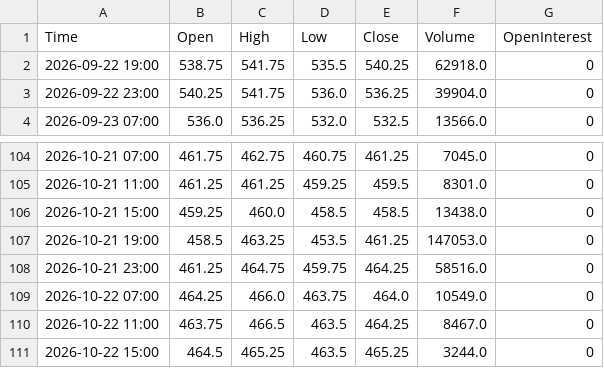
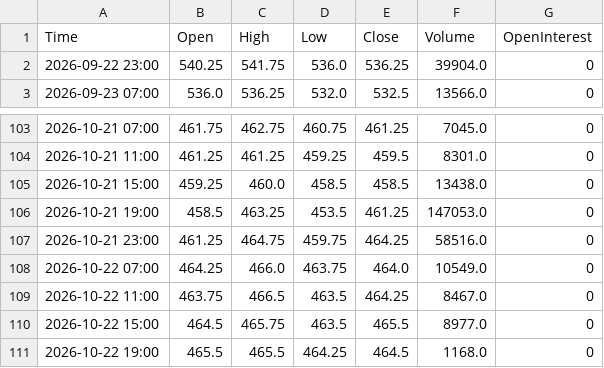
Before and after one commit to Thang-Cbot/dashboard, a CSV file: Data/output/ZC_active_H4.csv, drawn as a sheet; only a part is shown, gaps mark what is left out.

```diff
--- a/Data/output/ZC_active_H4.csv
+++ b/Data/output/ZC_active_H4.csv
@@ -1,3 +1,2 @@
 Time,Open,High,Low,Close,Volume,OpenInterest
-2026-09-22 19:00,538.75,541.75,535.5,540.25,62918.0,0
 2026-09-22 23:00,540.25,541.75,536.0,536.25,39904.0,0
@@ -110,2 +109,3 @@ Time,Open,High,Low,Close,Volume,OpenInterest
 2026-10-22 11:00,463.75,466.5,463.5,464.25,8467.0,0
-2026-10-22 15:00,464.5,465.25,463.5,465.25,3244.0,0
+2026-10-22 15:00,464.5,465.75,463.5,465.5,8977.0,0
+2026-10-22 19:00,465.5,465.5,464.25,464.5,1168.0,0
```
Also changed, not shown: Data/output/ZW_active_H4.csv, 3 other files.
